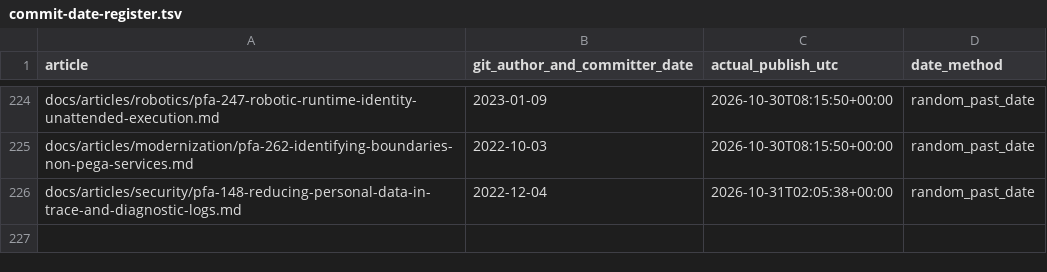
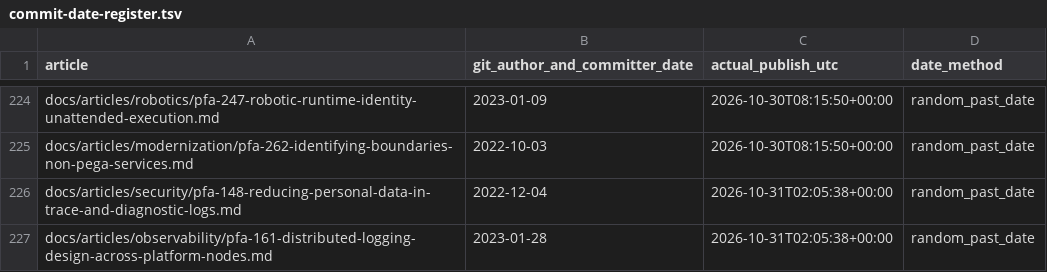
Before and after one commit to chandransandeep/pega-feature-atlas, a TSV file: docs/commit-date-register.tsv, drawn as a sheet; only a part is shown, gaps mark what is left out; the diff names each change by its address in the sheet, - before the commit and + after, or states it on an @@ line.

Commit message:
Publish PFA-161: pfa-161-distributed-logging-design-across-platform-nodes

```diff
--- a/docs/commit-date-register.tsv
+++ b/docs/commit-date-register.tsv
+row 227: docs/articles/observability/pfa-161-distributed-logging-design-across-platform-nodes.md | 2023-01-28 | 2026-10-31T02:05:38+00:00 | random_past_date
```
Also changed, not shown: 3 other files.
